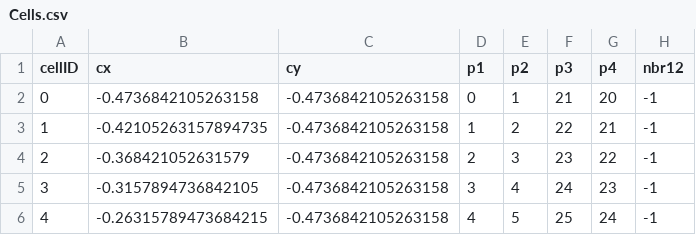
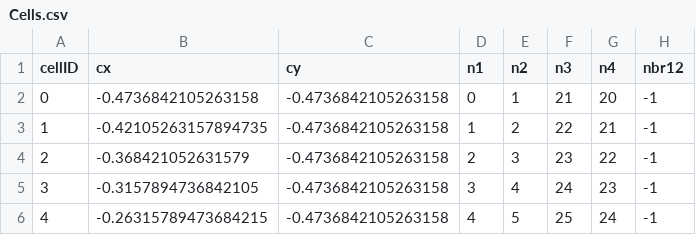
Before and after one commit to Nathanoul/Numerics-final-project, a CSV file: Mesh_data/Square_no_hole_mesh/Cells.csv, drawn as a sheet; only a part is shown; the diff names each change by its address in the sheet, - before the commit and + after, or states it on an @@ line.

```diff
--- a/Mesh_data/Square_no_hole_mesh/Cells.csv
+++ b/Mesh_data/Square_no_hole_mesh/Cells.csv
-D1: p1
+D1: n1
-E1: p2
+E1: n2
-F1: p3
+F1: n3
-G1: p4
+G1: n4
```
Also changed, not shown: 5 other files.
